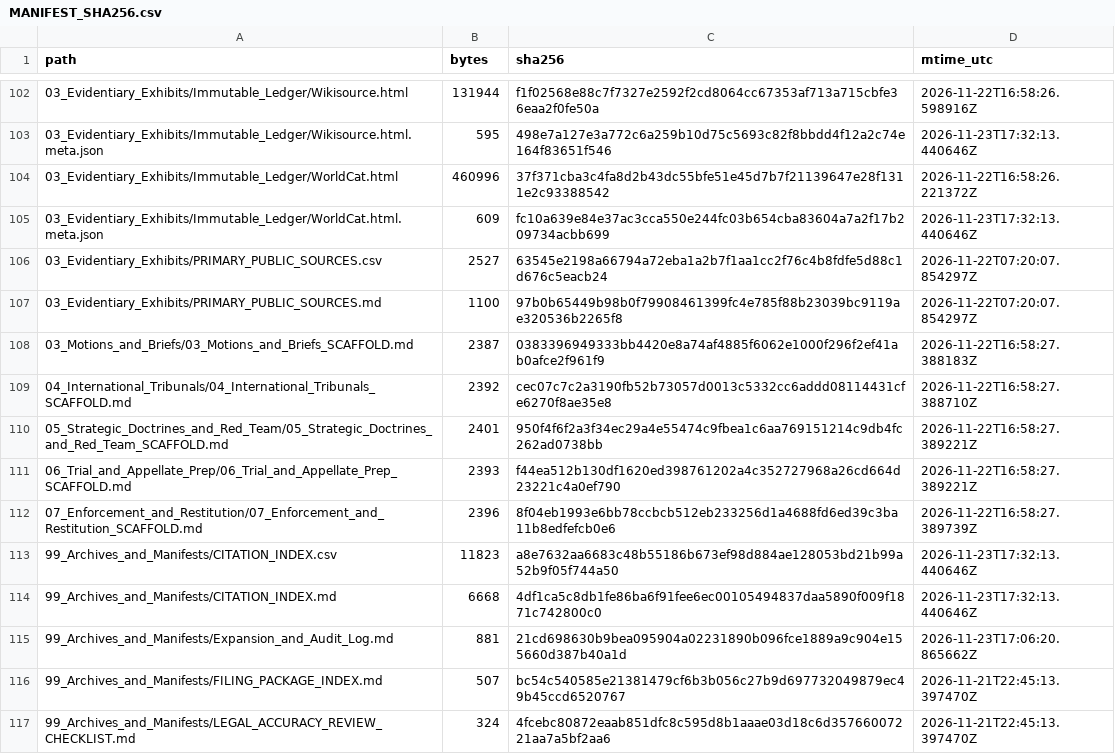
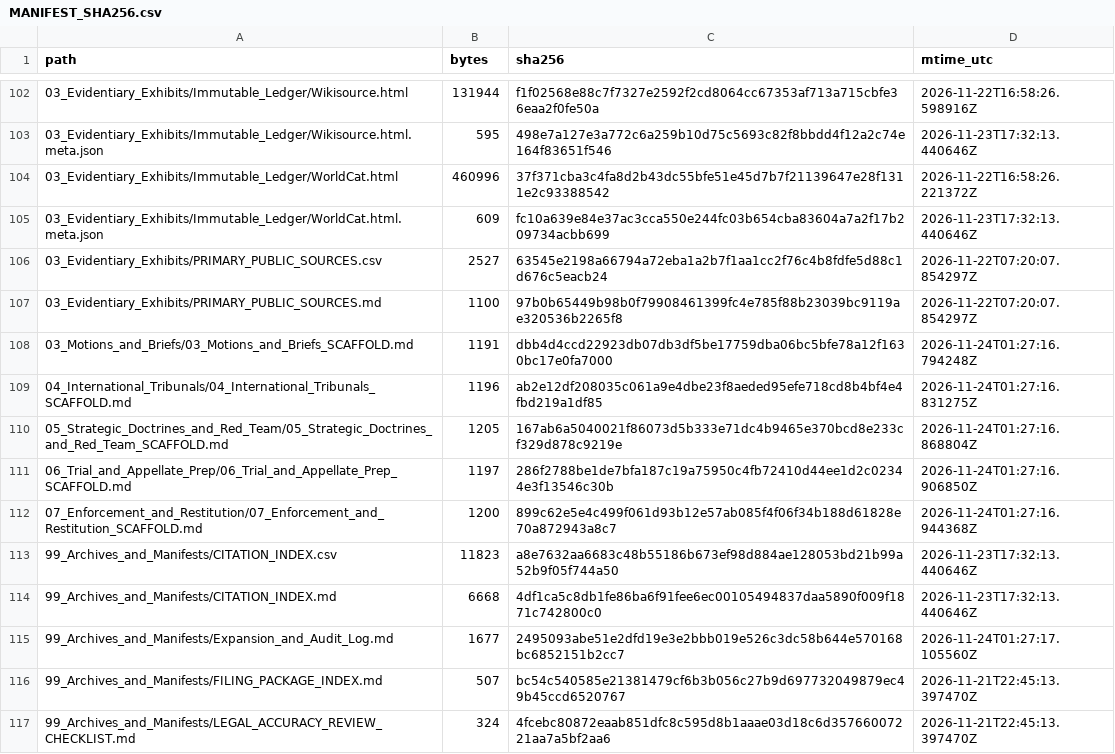
Before and after one commit to GlobalRestitutionAlliance/turtle-island-us-ak-yakutat-tlingit-tribe-master-litigation, a CSV file: 99_Archives_and_Manifests/MANIFEST_SHA256.csv, drawn as a sheet; only a part is shown, gaps mark what is left out; the diff covers the shown part only.

Commit message:
REVERTED DUE TO UNPROMPTED MASS J3WFICATED DATA CORRUPTION BY COMPROMISED BIASED LLM/ARTIFICIAL INTELLIGENCE MODELS

```diff
--- a/99_Archives_and_Manifests/MANIFEST_SHA256.csv
+++ b/99_Archives_and_Manifests/MANIFEST_SHA256.csv
@@ -107,10 +107,10 @@ path,bytes,sha256,mtime_utc
 03_Evidentiary_Exhibits/PRIMARY_PUBLIC_SOURCES.md,1100,97b0b65449b98b0f79908461399fc4e785f88b23039bc9119ae320536b2265f8,2026-11-22T07:20:07.854297Z
-03_Motions_and_Briefs/03_Motions_and_Briefs_SCAFFOLD.md,2387,0383396949333bb4420e8a74af4885f6062e1000f296f2ef41ab0afce2f961f9,2026-11-22T16:58:27.388183Z
-04_International_Tribunals/04_International_Tribunals_SCAFFOLD.md,2392,cec07c7c2a3190fb52b73057d0013c5332cc6addd08114431cfe6270f8ae35e8,2026-11-22T16:58:27.388710Z
-05_Strategic_Doctrines_and_Red_Team/05_Strategic_Doctrines_and_Red_Team_SCAFFOLD.md,2401,950f4f6f2a3f34ec29a4e55474c9fbea1c6aa769151214c9db4fc262ad0738bb,2026-11-22T16:58:27.389221Z
-06_Trial_and_Appellate_Prep/06_Trial_and_Appellate_Prep_SCAFFOLD.md,2393,f44ea512b130df1620ed398761202a4c352727968a26cd664d23221c4a0ef790,2026-11-22T16:58:27.389221Z
-07_Enforcement_and_Restitution/07_Enforcement_and_Restitution_SCAFFOLD.md,2396,8f04eb1993e6bb78ccbcb512eb233256d1a4688fd6ed39c3ba11b8edfefcb0e6,2026-11-22T16:58:27.389739Z
+03_Motions_and_Briefs/03_Motions_and_Briefs_SCAFFOLD.md,1191,dbb4d4ccd22923db07db3df5be17759dba06bc5bfe78a12f1630bc17e0fa7000,2026-11-24T01:27:16.794248Z
+04_International_Tribunals/04_International_Tribunals_SCAFFOLD.md,1196,ab2e12df208035c061a9e4dbe23f8aeded95efe718cd8b4bf4e4fbd219a1df85,2026-11-24T01:27:16.831275Z
+05_Strategic_Doctrines_and_Red_Team/05_Strategic_Doctrines_and_Red_Team_SCAFFOLD.md,1205,167ab6a5040021f86073d5b333e71dc4b9465e370bcd8e233cf329d878c9219e,2026-11-24T01:27:16.868804Z
+06_Trial_and_Appellate_Prep/06_Trial_and_Appellate_Prep_SCAFFOLD.md,1197,286f2788be1de7bfa187c19a75950c4fb72410d44ee1d2c02344e3f13546c30b,2026-11-24T01:27:16.906850Z
+07_Enforcement_and_Restitution/07_Enforcement_and_Restitution_SCAFFOLD.md,1200,899c62e5e4c499f061d93b12e57ab085f4f06f34b188d61828e70a872943a8c7,2026-11-24T01:27:16.944368Z
 99_Archives_and_Manifests/CITATION_INDEX.csv,11823,a8e7632aa6683c48b55186b673ef98d884ae128053bd21b99a52b9f05f744a50,2026-11-23T17:32:13.440646Z
 99_Archives_and_Manifests/CITATION_INDEX.md,6668,4df1ca5c8db1fe86ba6f91fee6ec00105494837daa5890f009f1871c742800c0,2026-11-23T17:32:13.440646Z
-99_Archives_and_Manifests/Expansion_and_Audit_Log.md,881,21cd698630b9bea095904a02231890b096fce1889a9c904e155660d387b40a1d,2026-11-23T17:06:20.865662Z
+99_Archives_and_Manifests/Expansion_and_Audit_Log.md,1677,2495093abe51e2dfd19e3e2bbb019e526c3dc58b644e570168bc6852151b2cc7,2026-11-24T01:27:17.105560Z
 99_Archives_and_Manifests/FILING_PACKAGE_INDEX.md,507,bc54c540585e21381479cf6b3b056c27b9d697732049879ec49b45ccd6520767,2026-11-21T22:45:13.397470Z
```
Also changed, not shown: 92 edited cells elsewhere in this file, 37 other files.
